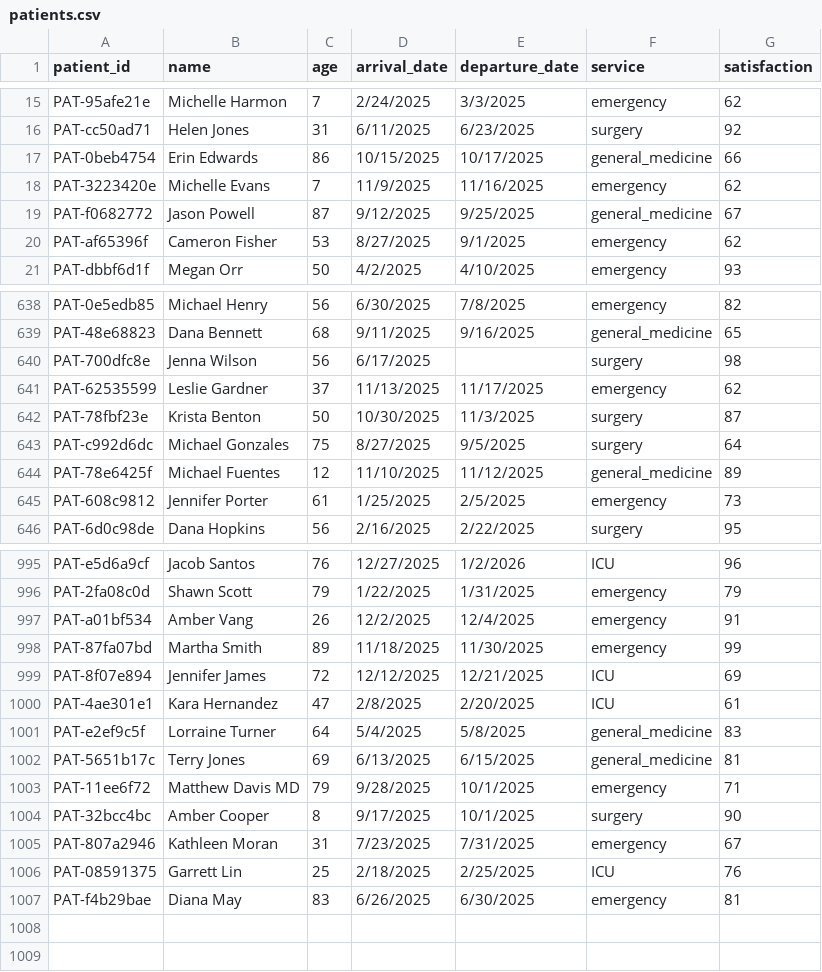
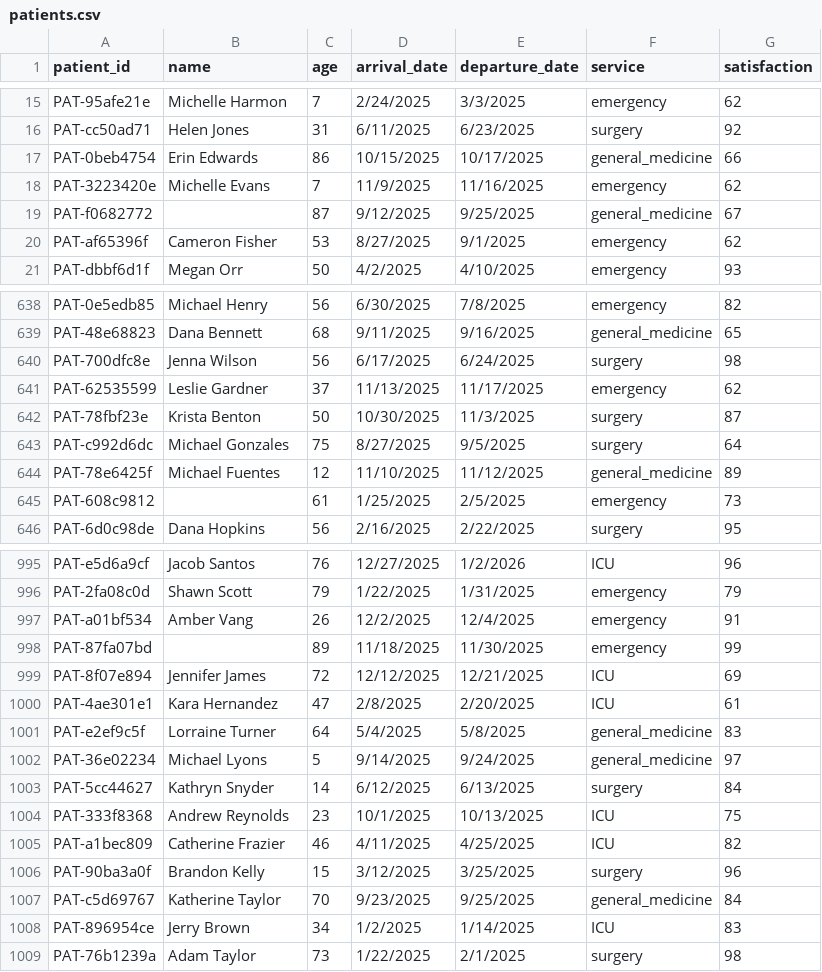
Before and after one commit to Esha-Mirza/Hospital-Bed-Management-Staff-and-Patient-Analysis, a CSV file: Data/patients.csv, drawn as a sheet; only a part is shown, gaps mark what is left out; the diff covers the shown part only.

Commit message:
Test EDA,Patient_Analysis Class and Saved Cleaned Patient csv to Specific Folder

```diff
--- a/Data/patients.csv
+++ b/Data/patients.csv
@@ -18,3 +18,3 @@ PAT-0beb4754,Erin Edwards,86,10/15/2025,10/17/2025,general_medicine,66
 PAT-3223420e,Michelle Evans,7,11/9/2025,11/16/2025,emergency,62
-PAT-f0682772,Jason Powell,87,9/12/2025,9/25/2025,general_medicine,67
+PAT-f0682772,,87,9/12/2025,9/25/2025,general_medicine,67
 PAT-af65396f,Cameron Fisher,53,8/27/2025,9/1/2025,emergency,62
@@ -639,3 +639,3 @@ PAT-0e5edb85,Michael Henry,56,6/30/2025,7/8/2025,emergency,82
 PAT-48e68823,Dana Bennett,68,9/11/2025,9/16/2025,general_medicine,65
-PAT-700dfc8e,Jenna Wilson,56,6/17/2025,,surgery,98
+PAT-700dfc8e,Jenna Wilson,56,6/17/2025,6/24/2025,surgery,98
 PAT-62535599,Leslie Gardner,37,11/13/2025,11/17/2025,emergency,62
@@ -644,3 +644,3 @@ PAT-c992d6dc,Michael Gonzales,75,8/27/2025,9/5/2025,surgery,64
 PAT-78e6425f,Michael Fuentes,12,11/10/2025,11/12/2025,general_medicine,89
-PAT-608c9812,Jennifer Porter,61,1/25/2025,2/5/2025,emergency,73
+PAT-608c9812,,61,1/25/2025,2/5/2025,emergency,73
 PAT-6d0c98de,Dana Hopkins,56,2/16/2025,2/22/2025,surgery,95
@@ -997,3 +997,3 @@ PAT-2fa08c0d,Shawn Scott,79,1/22/2025,1/31/2025,emergency,79
 PAT-a01bf534,Amber Vang,26,12/2/2025,12/4/2025,emergency,91
-PAT-87fa07bd,Martha Smith,89,11/18/2025,11/30/2025,emergency,99
+PAT-87fa07bd,,89,11/18/2025,11/30/2025,emergency,99
 PAT-8f07e894,Jennifer James,72,12/12/2025,12/21/2025,ICU,69
@@ -1001,7 +1001,9 @@ PAT-4ae301e1,Kara Hernandez,47,2/8/2025,2/20/2025,ICU,61
 PAT-e2ef9c5f,Lorraine Turner,64,5/4/2025,5/8/2025,general_medicine,83
-PAT-5651b17c,Terry Jones,69,6/13/2025,6/15/2025,general_medicine,81
-PAT-11ee6f72,Matthew Davis MD,79,9/28/2025,10/1/2025,emergency,71
-PAT-32bcc4bc,Amber Cooper,8,9/17/2025,10/1/2025,surgery,90
-PAT-807a2946,Kathleen Moran,31,7/23/2025,7/31/2025,emergency,67
-PAT-08591375,Garrett Lin,25,2/18/2025,2/25/2025,ICU,76
-PAT-f4b29bae,Diana May,83,6/26/2025,6/30/2025,emergency,81
+PAT-36e02234,Michael Lyons,5,9/14/2025,9/24/2025,general_medicine,97
+PAT-5cc44627,Kathryn Snyder,14,6/12/2025,6/13/2025,surgery,84
+PAT-333f8368,Andrew Reynolds,23,10/1/2025,10/13/2025,ICU,75
+PAT-a1bec809,Catherine Frazier,46,4/11/2025,4/25/2025,ICU,82
+PAT-90ba3a0f,Brandon Kelly,15,3/12/2025,3/25/2025,surgery,96
+PAT-c5d69767,Katherine Taylor,70,9/23/2025,9/25/2025,general_medicine,84
+PAT-896954ce,Jerry Brown,34,1/2/2025,1/14/2025,ICU,83
+PAT-76b1239a,Adam Taylor,73,1/22/2025,2/1/2025,surgery,98
```
Also changed, not shown: 13 edited cells elsewhere in this file, 2 other files.
